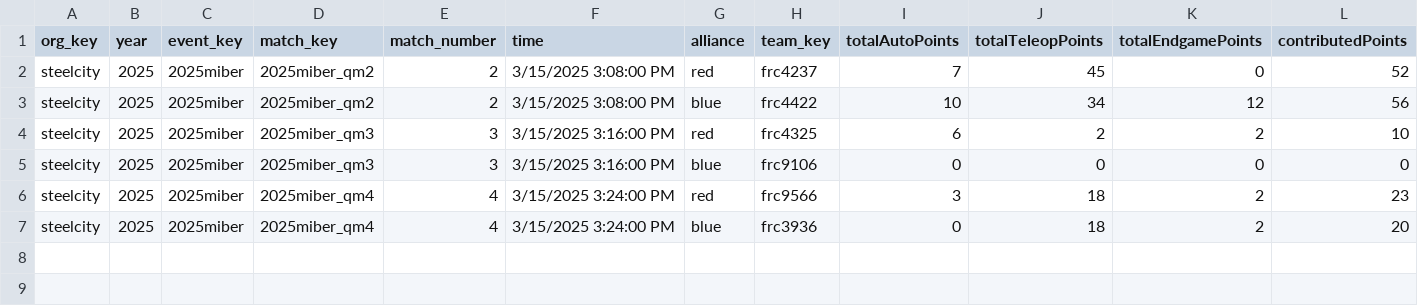
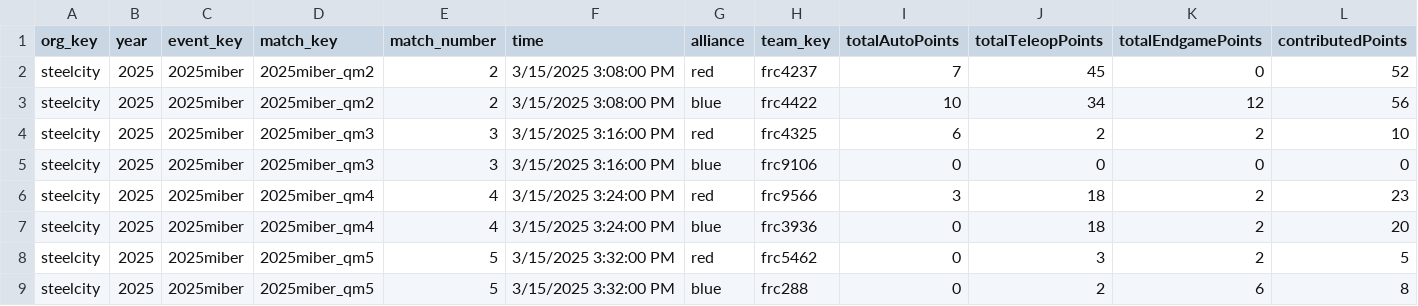
Before and after one commit to pjreiniger/gos_scouting_report, a CSV file: data/2025miber/match_scouting.csv, drawn as a sheet; only a part is shown; rows hold the shown columns only; the diff names each change by its address in the sheet, - before the commit and + after, or states it on an @@ line.

Commit message:
Scrape Scouting Data at 2025-03-15T15:47:57

```diff
--- a/data/2025miber/match_scouting.csv
+++ b/data/2025miber/match_scouting.csv
+row 8: steelcity | 2025 | 2025miber | 2025miber_qm5 | 5 | 3/15/2025 3:32:00 PM | red | frc5462 | 0 | 3 | 2 | 5
+row 9: steelcity | 2025 | 2025miber | 2025miber_qm5 | 5 | 3/15/2025 3:32:00 PM | blue | frc288 | 0 | 2 | 6 | 8
```
Also changed, not shown: 2 other files.
